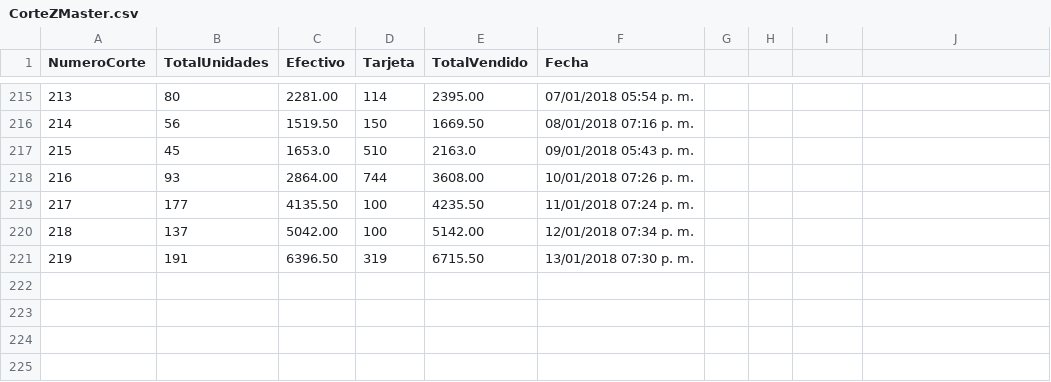
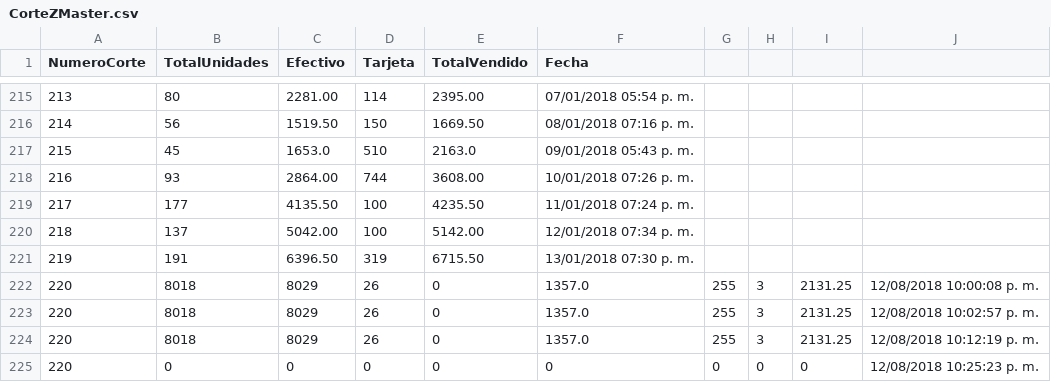
Before and after one commit to wibsar/seiya-pos, a CSV file: Data/CorteZMaster.csv, drawn as a sheet; only a part is shown, gaps mark what is left out; the diff names each change by its address in the sheet, - before the commit and + after, or states it on an @@ line.

```diff
--- a/Data/CorteZMaster.csv
+++ b/Data/CorteZMaster.csv
+row 222: 220 | 8018 | 8029 | 26 | 0 | 1357.0 | 255 | 3 | 2131.25 | 12/08/2018 10:00:08 p. m.
+row 223: 220 | 8018 | 8029 | 26 | 0 | 1357.0 | 255 | 3 | 2131.25 | 12/08/2018 10:02:57 p. m.
+row 224: 220 | 8018 | 8029 | 26 | 0 | 1357.0 | 255 | 3 | 2131.25 | 12/08/2018 10:12:19 p. m.
+row 225: 220 | 0 | 0 | 0 | 0 | 0 | 0 | 0 | 0 | 12/08/2018 10:25:23 p. m.
```
Also changed, not shown: Data/TransaccionesMaster.csv, 4 other files.
